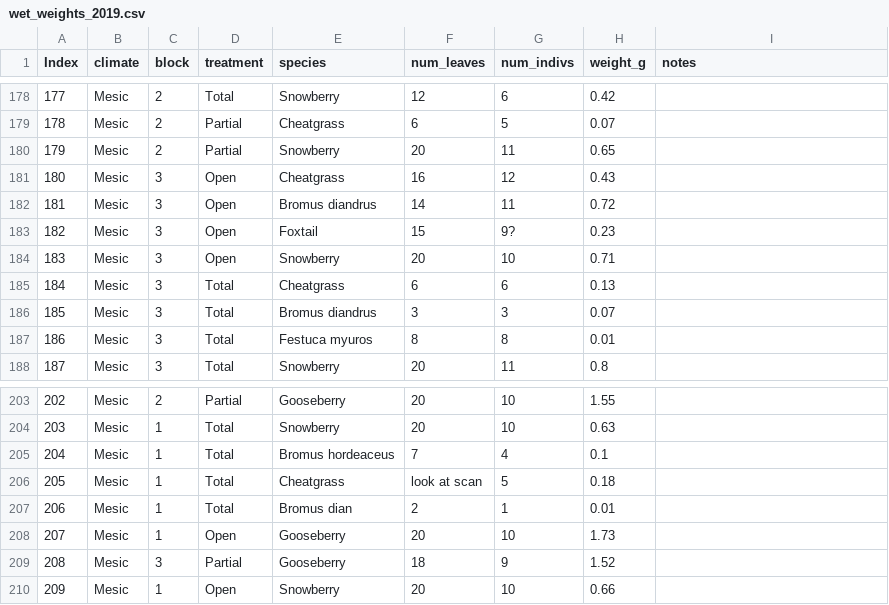
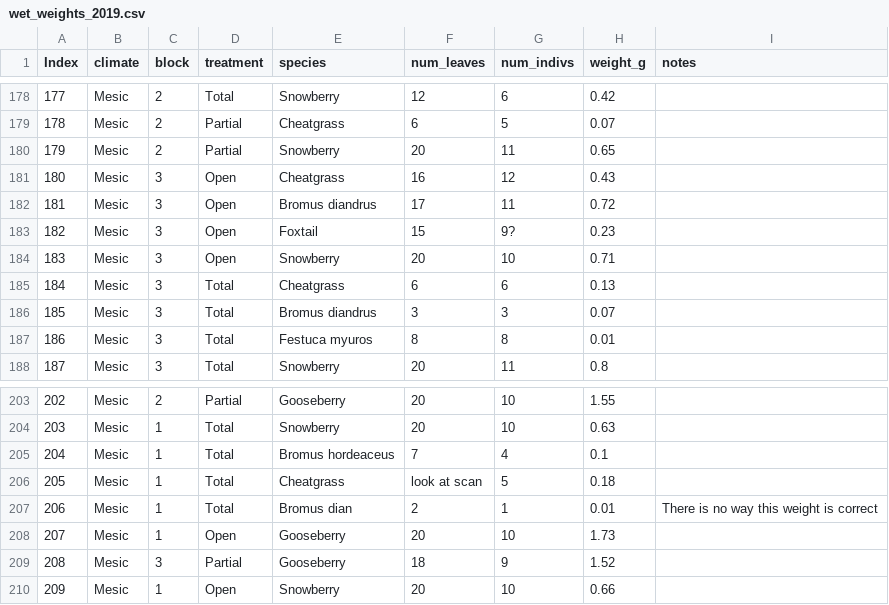
Before and after one commit to maggieklope/Tejon_Functional_Traits, a CSV file: Datasheets/wet_weights_2019.csv, drawn as a sheet; only a part is shown, gaps mark what is left out.

```diff
--- a/Datasheets/wet_weights_2019.csv
+++ b/Datasheets/wet_weights_2019.csv
@@ -181,3 +181,3 @@
 180,Mesic,3,Open,Cheatgrass,16,12,0.43,
-181,Mesic,3,Open,Bromus diandrus,14,11,0.72,
+181,Mesic,3,Open,Bromus diandrus,17,11,0.72,
 182,Mesic,3,Open,Foxtail,15,9?,0.23,
@@ -206,3 +206,3 @@
 205,Mesic,1,Total,Cheatgrass,look at scan,5,0.18,
-206,Mesic,1,Total,Bromus dian,2,1,0.01,
+206,Mesic,1,Total,Bromus dian,2,1,0.01,There is no way this weight is correct
 207,Mesic,1,Open,Gooseberry,20,10,1.73,
```
Also changed, not shown: Datasheets/dry_weights_2019.csv, Datasheets/leaf_area_2019.csv, 1 other file.
